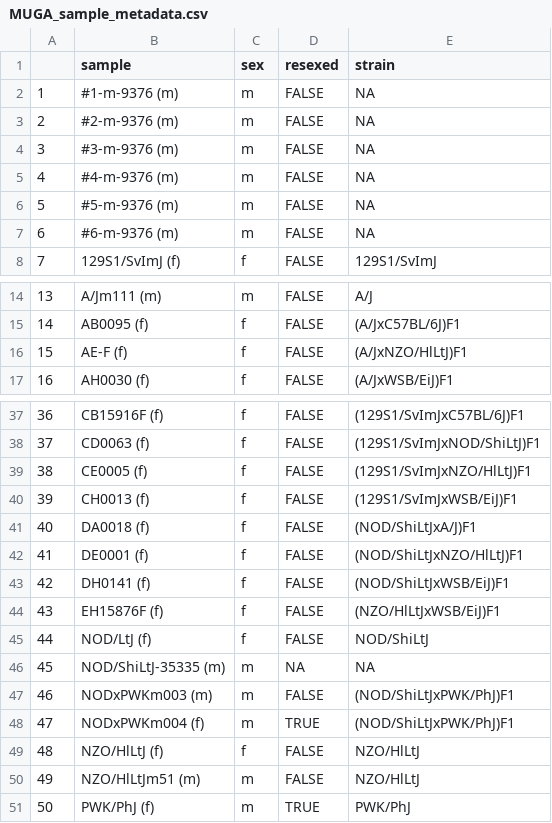
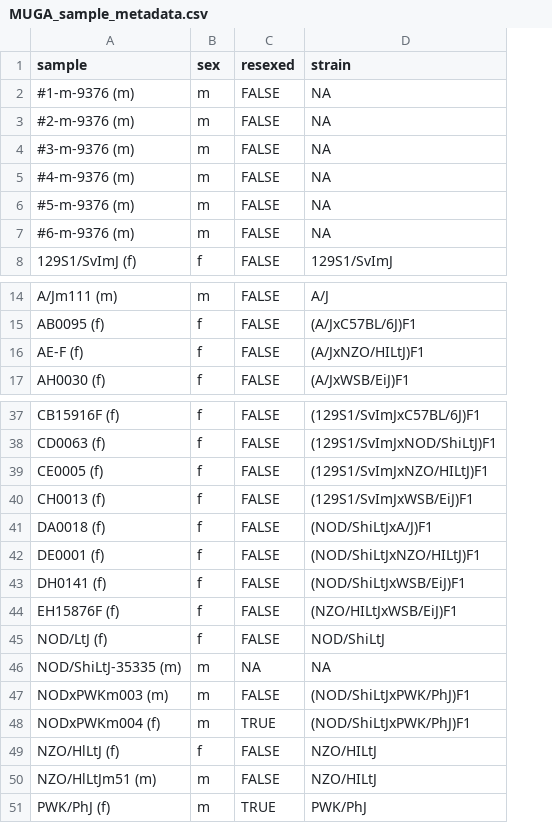
Before and after one commit to sam-widmayer/MUGA_reference_data, a CSV file: output/MUGA/MUGA_sample_metadata.csv, drawn as a sheet; only a part is shown, gaps mark what is left out; removed rows and columns are numbered as before the commit, all else as after; the diff covers the shown part only; the diff names each change by its address in the sheet, - before the commit and + after, or states it on an @@ line.

```diff
--- a/output/MUGA/MUGA_sample_metadata.csv
+++ b/output/MUGA/MUGA_sample_metadata.csv
-column A, rows 2-8: 1 | 2 | 3 | 4 | 5 | 6 | 7; rows 14-17: 13 | 14 | 15 | 16; rows 37-51: 36 | 37 | 38 | 39 | 40 | 41 | 42 | 43 | 44 | 45 | 46 | 47 | 48 | 49 | 50
-D16 (strain): (A/JxNZO/HlLtJ)F1
+D16 (strain): (A/JxNZO/HILtJ)F1
-D39 (strain): (129S1/SvImJxNZO/HlLtJ)F1
+D39 (strain): (129S1/SvImJxNZO/HILtJ)F1
-D42 (strain): (NOD/ShiLtJxNZO/HlLtJ)F1
+D42 (strain): (NOD/ShiLtJxNZO/HILtJ)F1
-D44 (strain): (NZO/HlLtJxWSB/EiJ)F1
+D44 (strain): (NZO/HILtJxWSB/EiJ)F1
-D49:D50 (strain): NZO/HlLtJ
+D49:D50 (strain): NZO/HILtJ
```
Also changed, not shown: 1 edited cell elsewhere in this file, output/MUGA/MUGA_founder_metadata.csv, output/MegaMUGA/MegaMUGA_founder_metadata.csv, 21 other files.
